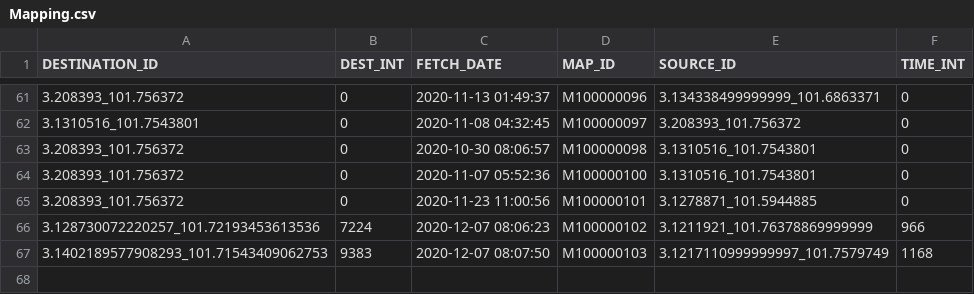
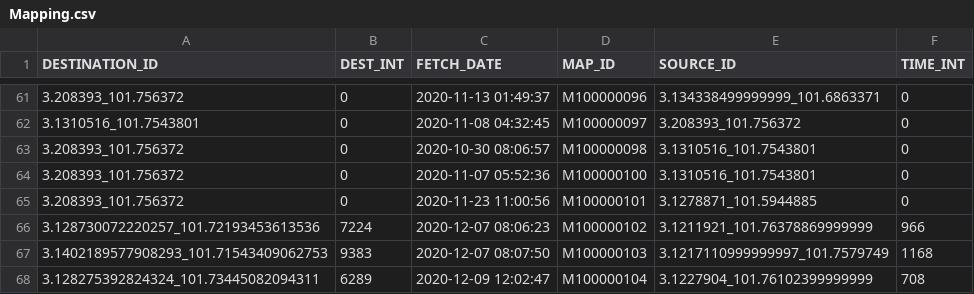
Before and after one commit to sejarasakura/DSA-Group-3-Assignment, a CSV file: WebApplication/data/Mapping.csv, drawn as a sheet; only a part is shown, gaps mark what is left out.

Commit message:
Update Mapping.csv

```diff
--- a/WebApplication/data/Mapping.csv
+++ b/WebApplication/data/Mapping.csv
@@ -67 +67,2 @@ DESTINATION_ID,DEST_INT,FETCH_DATE,MAP_ID,SOURCE_ID,TIME_INT
 3.1402189577908293_101.71543409062753,9383,2020-12-07 08:07:50,M100000103,3.1217110999999997_101.7579749,1168
+3.128275392824324_101.73445082094311,6289,2020-12-09 12:02:47,M100000104,3.1227904_101.76102399999999,708
```
